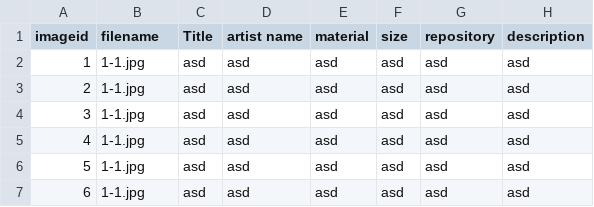
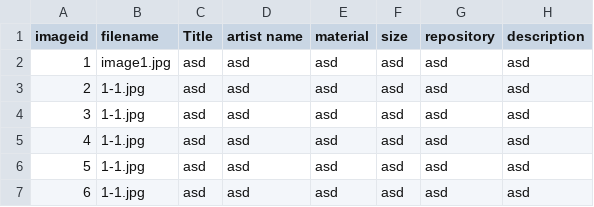
Before and after one commit to WSaladQueenW/ARTH459_Virtual_Exhibition, a CSV file: _data/qingming_scroll.csv, drawn as a sheet.

```diff
--- a/_data/qingming_scroll.csv
+++ b/_data/qingming_scroll.csv
@@ -1,3 +1,3 @@
 imageid,filename,Title,artist name,material,size,repository,description
-1,1-1.jpg,asd,asd,asd,asd,asd,asd
+1,image1.jpg,asd,asd,asd,asd,asd,asd
 2,1-1.jpg,asd,asd,asd,asd,asd,asd
```
Also changed, not shown: 1 other file.
